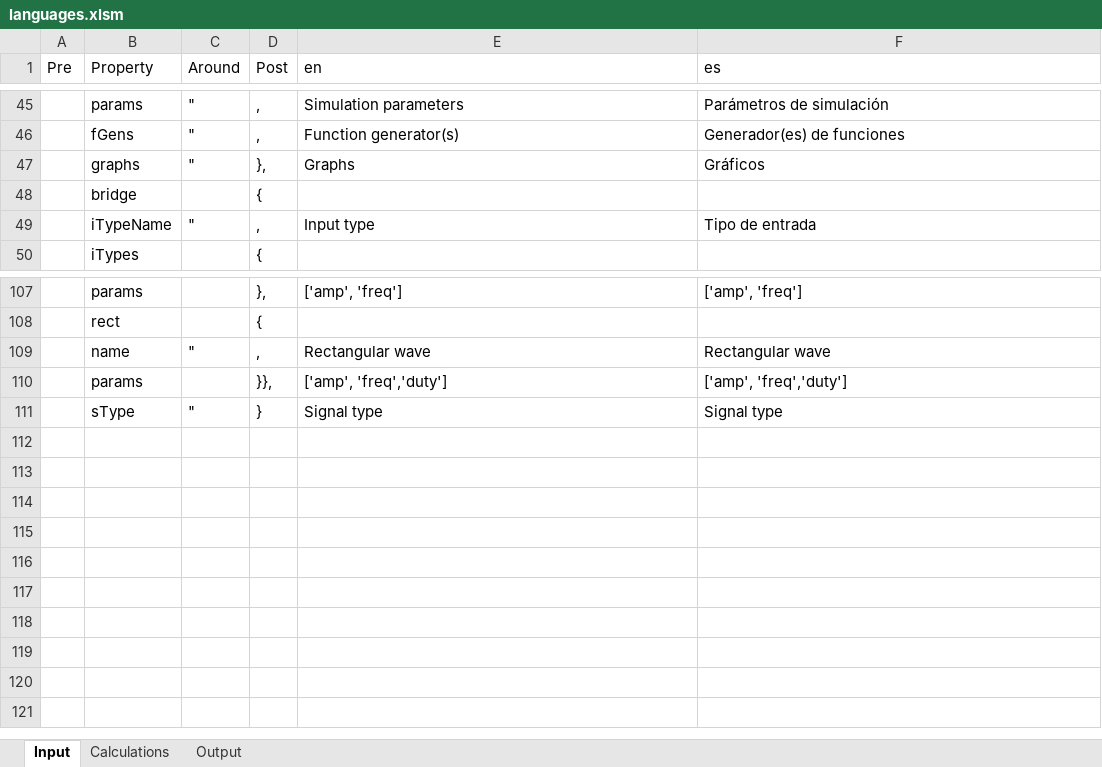
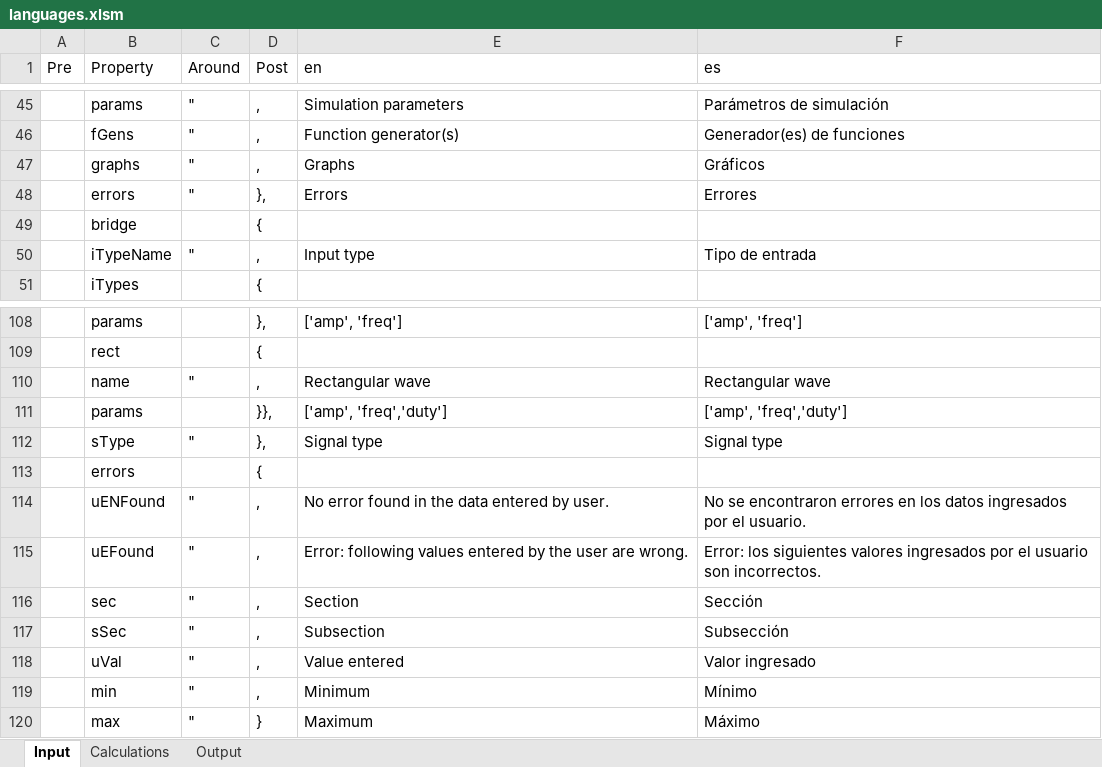
Before and after one commit to skgadi/CIT, an Excel workbook: docs/generators/languages.xlsm, sheet Input, drawn as a sheet; only a part is shown, gaps mark what is left out; values as stored, in another font and other column widths than the file's, no borders; charts and pictures not drawn; addresses are those after the commit; the diff names each change by its address in the sheet, - before the commit and + after, or states it on an @@ line.

```diff
--- a/docs/generators/languages.xlsm (sheet Input)
+++ b/docs/generators/languages.xlsm (sheet Input)
-D47 (Post): },
+D47 (Post): ,
+row 48:  | errors | " | }, | Errors | Errores
-D112 (Post): }
+D112 (Post): },
+row 113:  | errors |  | {
+row 114:  | uENFound | " | , | No error found in the data entered by user. | No se encontraron errores en los datos ingresados por el usuario.
+row 115:  | uEFound | " | , | Error: following values entered by the user are wrong. | Error: los siguientes valores ingresados por el usuario son incorrectos.
+row 116:  | sec | " | , | Section | Sección
+row 117:  | sSec | " | , | Subsection | Subsección
+row 118:  | uVal | " | , | Value entered | Valor ingresado
+row 119:  | min | " | , | Minimum | Mínimo
+row 120:  | max | " | } | Maximum | Máximo
```
Also changed, not shown: sheet Calculations, sheet Output, formulas that keep their value, charts or pictures, 8 other files.
